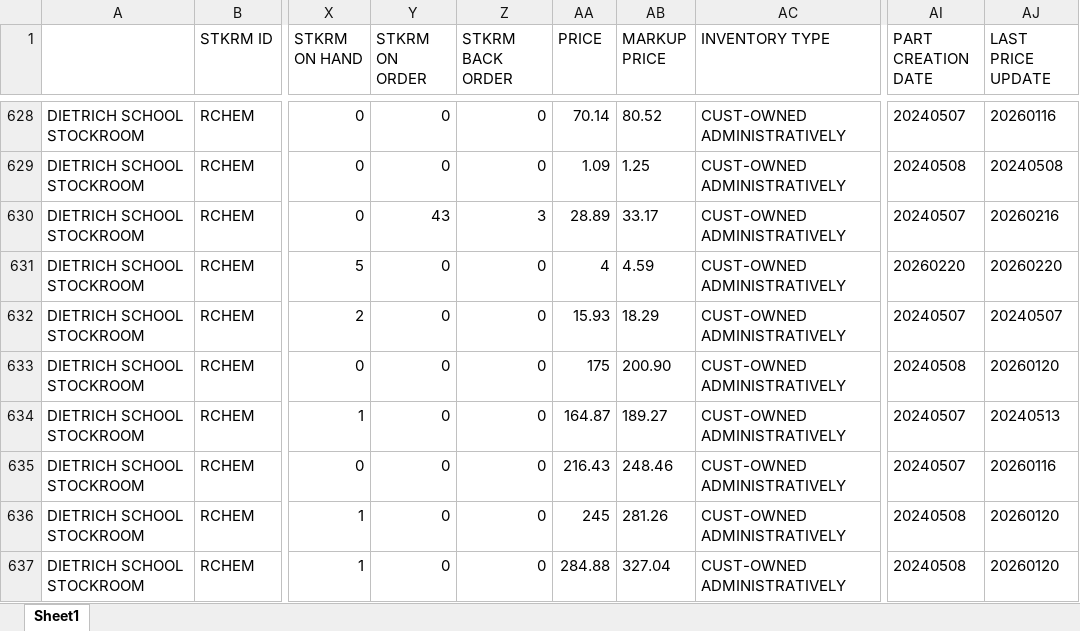
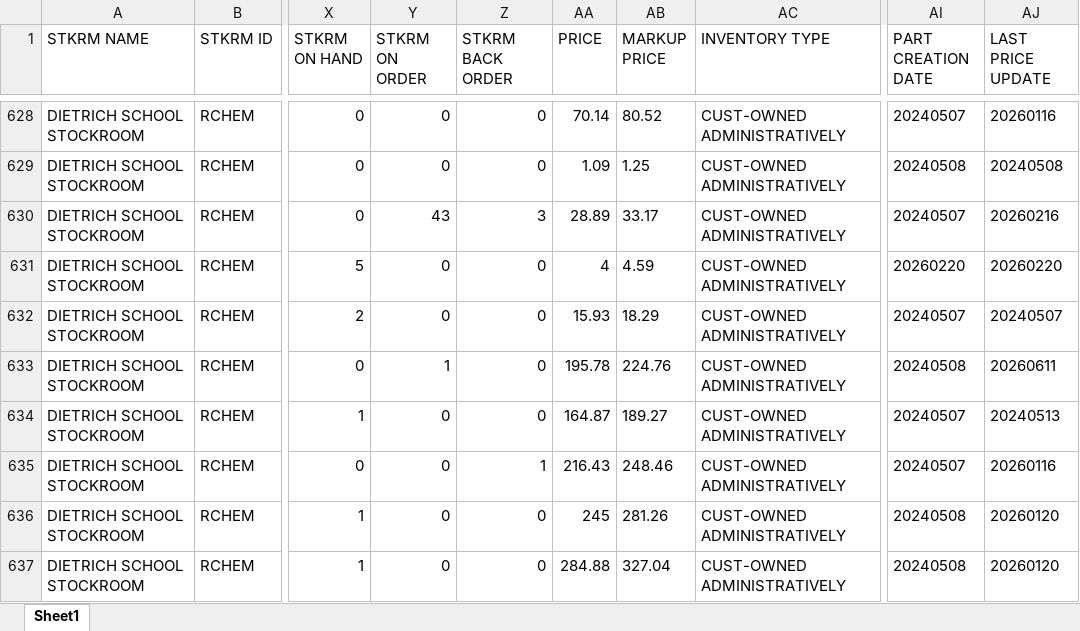
Before and after one commit to dssstockroom/dssstockroom.github.io, an Excel workbook: inventory-status-report.xlsx, sheet Sheet1, drawn as a sheet; only a part is shown, gaps mark what is left out; values as stored, in another font and other column widths than the file's, no borders; the diff covers the shown part only; the diff names each change by its address in the sheet, - before the commit and + after, or states it on an @@ line.

Commit message:
Add files via upload

```diff
--- a/inventory-status-report.xlsx (sheet Sheet1)
+++ b/inventory-status-report.xlsx (sheet Sheet1)
-A1: (empty)
+A1: STKRM NAME
-Y633 (STKRM ON ORDER): 0
+Y633 (STKRM ON ORDER): 1
-AA633 (PRICE): 175
+AA633 (PRICE): 195.78
-AB633 (MARKUP PRICE): 200.90
+AB633 (MARKUP PRICE): 224.76
-AJ633 (LAST PRICE UPDATE): 20260120
+AJ633 (LAST PRICE UPDATE): 20260611
-Z635 (STKRM BACK ORDER): 0
+Z635 (STKRM BACK ORDER): 1
```
Also changed, not shown: 1 added row, 1 removed row and 110 edited cells elsewhere in this sheet.
